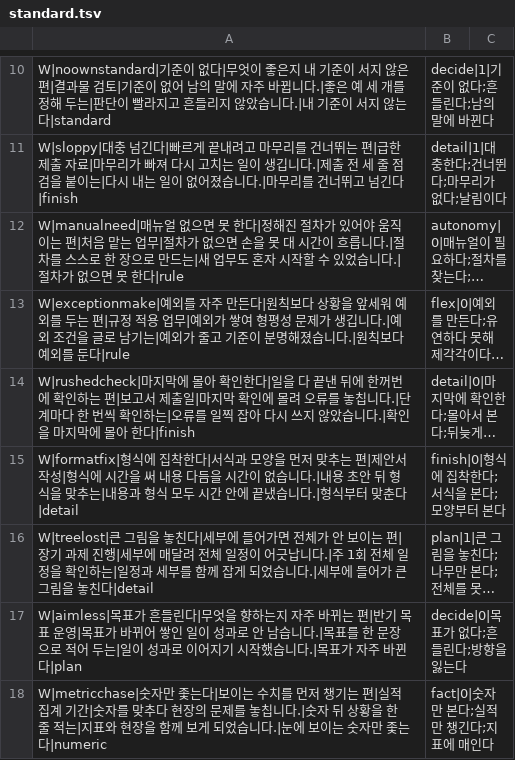
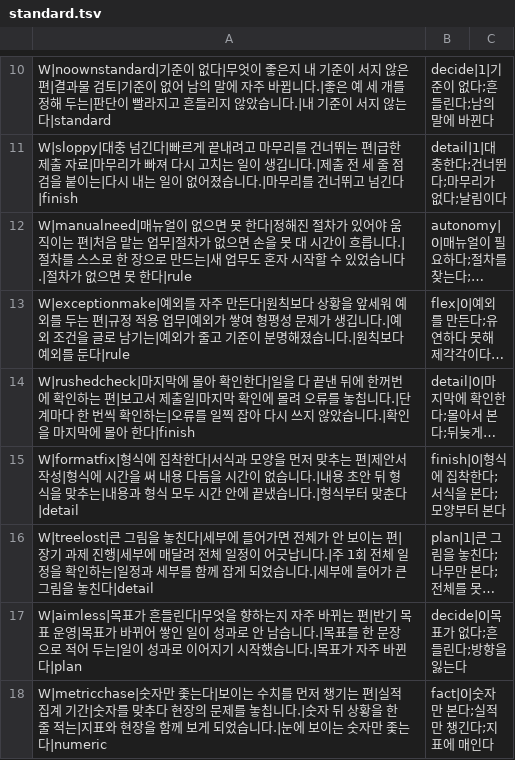
Before and after one commit to ccttsi/jobcounsel, a TSV file: ops/scripts/build_trait_flip/src/standard.tsv, drawn as a sheet; only a part is shown, gaps mark what is left out; long unchanged cells end in …; the diff names each change by its address in the sheet, - before the commit and + after, or states it on an @@ line.

```diff
--- a/ops/scripts/build_trait_flip/src/standard.tsv
+++ b/ops/scripts/build_trait_flip/src/standard.tsv
-A12: W|manualneed|매뉴얼 없으면…
+A12: W|manualneed|매뉴얼이 없으면…
```
Also changed, not shown: ops/scripts/build_trait_flip/src/push.tsv, 6 other files.
